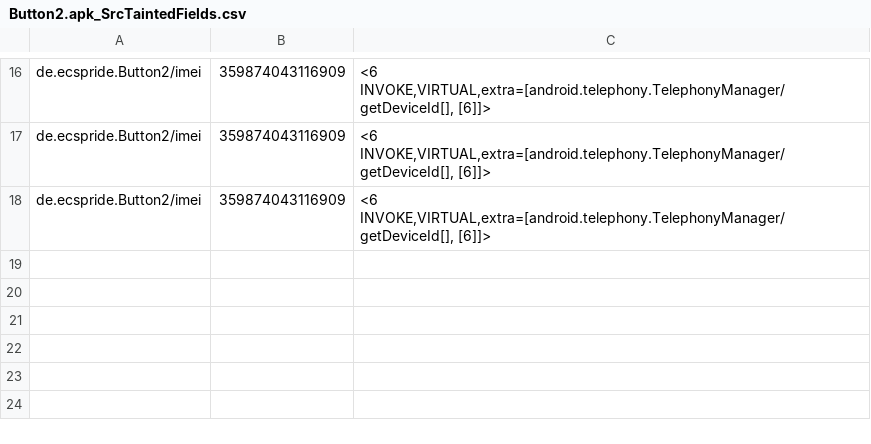
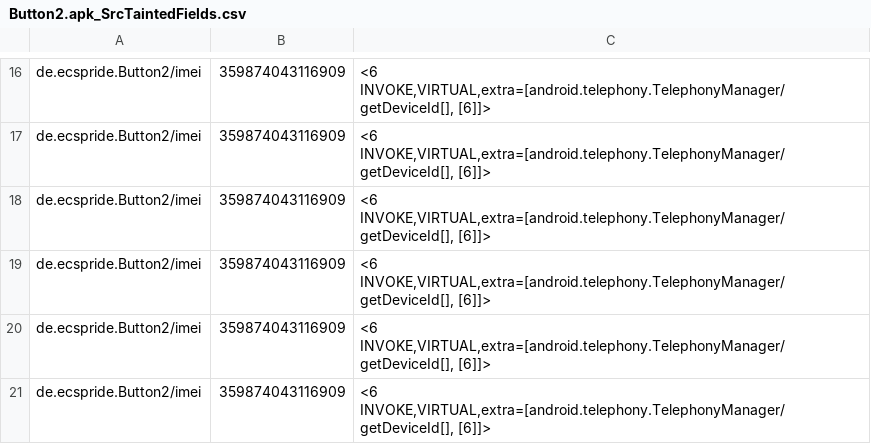
Before and after one commit to pmlab-ucd/NetSemantic-DVM, a CSV file: output/Button2.apk/Button2.apk_SrcTaintedFields.csv, drawn as a sheet; only a part is shown, gaps mark what is left out.

```diff
--- a/output/Button2.apk/Button2.apk_SrcTaintedFields.csv
+++ b/output/Button2.apk/Button2.apk_SrcTaintedFields.csv
@@ -18 +18,4 @@
 "de.ecspride.Button2/imei","359874043116909","<6 INVOKE,VIRTUAL,extra=[android.telephony.TelephonyManager/getDeviceId[], [6]]>"
+"de.ecspride.Button2/imei","359874043116909","<6 INVOKE,VIRTUAL,extra=[android.telephony.TelephonyManager/getDeviceId[], [6]]>"
+"de.ecspride.Button2/imei","359874043116909","<6 INVOKE,VIRTUAL,extra=[android.telephony.TelephonyManager/getDeviceId[], [6]]>"
+"de.ecspride.Button2/imei","359874043116909","<6 INVOKE,VIRTUAL,extra=[android.telephony.TelephonyManager/getDeviceId[], [6]]>"
```
Also changed, not shown: output/Button1.apk/Button1.apk_SrcTaintedFields.csv, output/Button4.apk/Button4.apk_SrcTaintedFields.csv, 15 other files.
